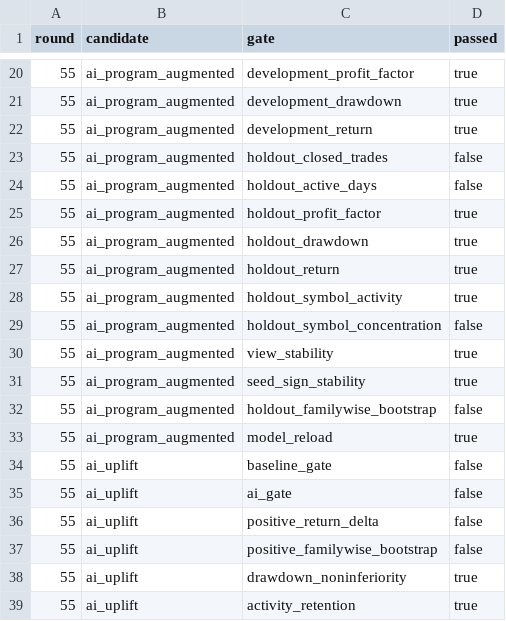
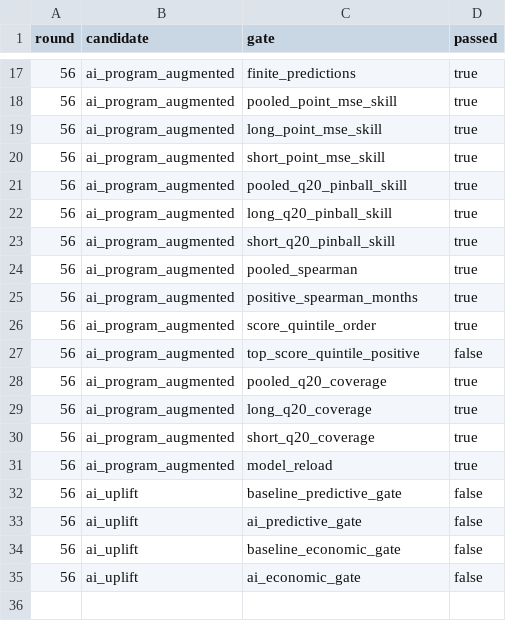
Before and after one commit to strmt7/simple_ai_trading, a CSV file: docs/model-research/action-value/latest/gates.csv, drawn as a sheet; only a part is shown, gaps mark what is left out; the diff covers the shown part only.

```diff
--- a/docs/model-research/action-value/latest/gates.csv
+++ b/docs/model-research/action-value/latest/gates.csv
@@ -20,20 +17,19 @@ round,candidate,gate,passed
-55,ai_program_augmented,development_profit_factor,true
-55,ai_program_augmented,development_drawdown,true
-55,ai_program_augmented,development_return,true
-55,ai_program_augmented,holdout_closed_trades,false
-55,ai_program_augmented,holdout_active_days,false
-55,ai_program_augmented,holdout_profit_factor,true
-55,ai_program_augmented,holdout_drawdown,true
-55,ai_program_augmented,holdout_return,true
-55,ai_program_augmented,holdout_symbol_activity,true
-55,ai_program_augmented,holdout_symbol_concentration,false
-55,ai_program_augmented,view_stability,true
-55,ai_program_augmented,seed_sign_stability,true
-55,ai_program_augmented,holdout_familywise_bootstrap,false
-55,ai_program_augmented,model_reload,true
-55,ai_uplift,baseline_gate,false
-55,ai_uplift,ai_gate,false
-55,ai_uplift,positive_return_delta,false
-55,ai_uplift,positive_familywise_bootstrap,false
-55,ai_uplift,drawdown_noninferiority,true
-55,ai_uplift,activity_retention,true
+56,ai_program_augmented,finite_predictions,true
+56,ai_program_augmented,pooled_point_mse_skill,true
+56,ai_program_augmented,long_point_mse_skill,true
+56,ai_program_augmented,short_point_mse_skill,true
+56,ai_program_augmented,pooled_q20_pinball_skill,true
+56,ai_program_augmented,long_q20_pinball_skill,true
+56,ai_program_augmented,short_q20_pinball_skill,true
+56,ai_program_augmented,pooled_spearman,true
+56,ai_program_augmented,positive_spearman_months,true
+56,ai_program_augmented,score_quintile_order,true
+56,ai_program_augmented,top_score_quintile_positive,false
+56,ai_program_augmented,pooled_q20_coverage,true
+56,ai_program_augmented,long_q20_coverage,true
+56,ai_program_augmented,short_q20_coverage,true
+56,ai_program_augmented,model_reload,true
+56,ai_uplift,baseline_predictive_gate,false
+56,ai_uplift,ai_predictive_gate,false
+56,ai_uplift,baseline_economic_gate,false
+56,ai_uplift,ai_economic_gate,false
```
Also changed, not shown: 14 added rows, 17 removed rows and 2 edited cells elsewhere in this file, docs/model-research/action-value/latest/ai-factors.csv, docs/model-research/action-value/latest/progress.csv, 38 other files.
